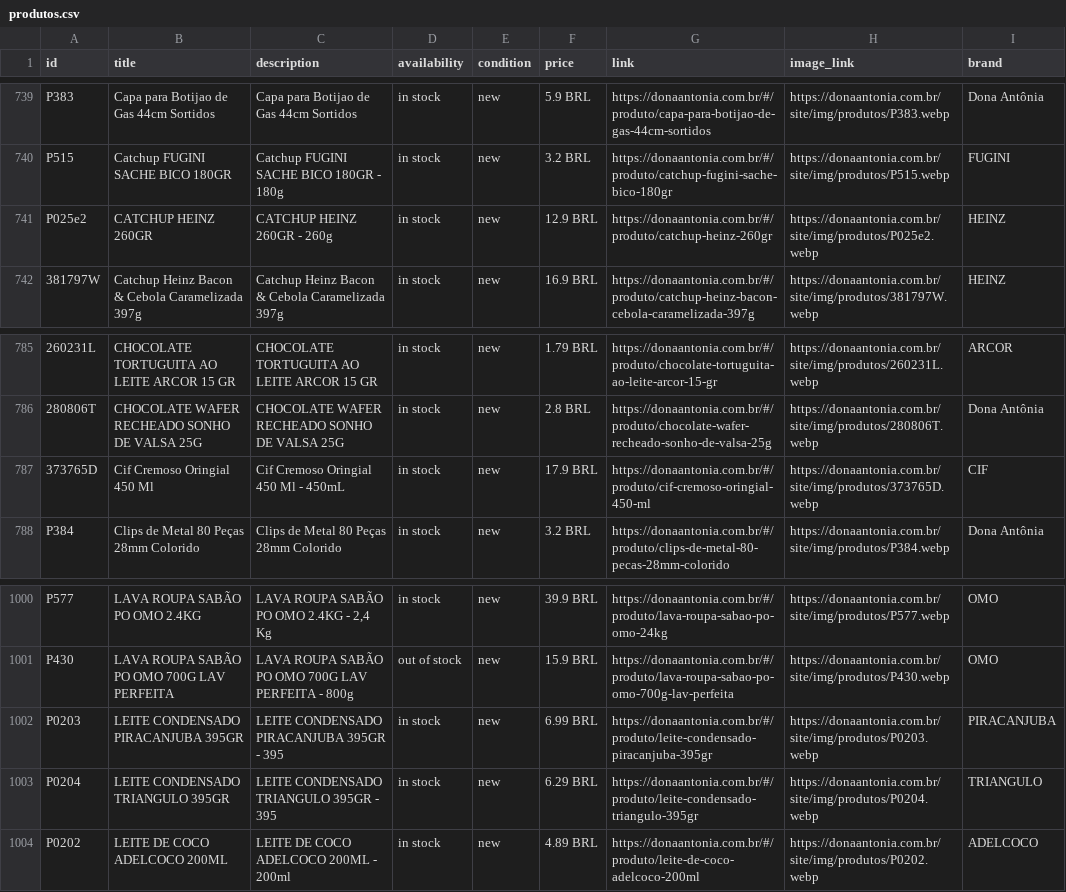
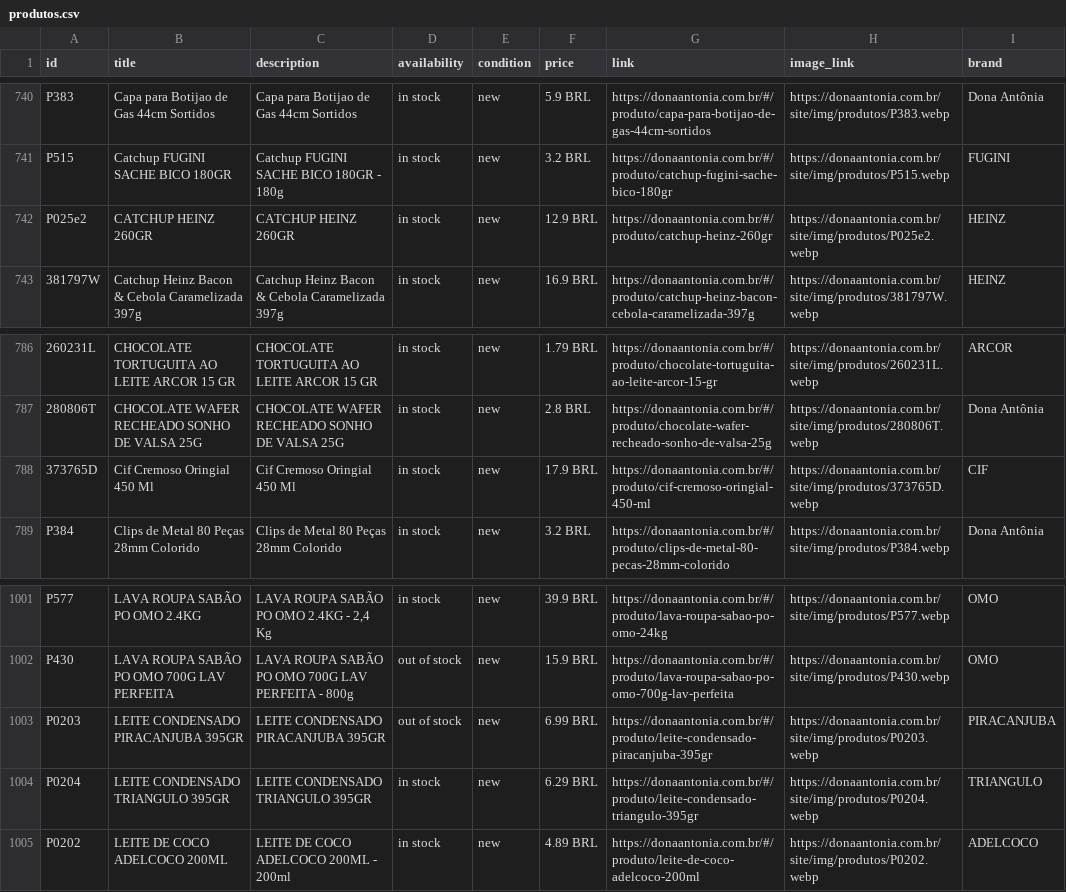
Before and after one commit to osvaldosereia/SUCEDOAN12, a CSV file: site/produtos.csv, drawn as a sheet; only a part is shown, gaps mark what is left out; addresses are those after the commit; the diff covers the shown part only; the diff names each change by its address in the sheet, - before the commit and + after, or states it on an @@ line.

Commit message:
PIM: Meta Ads CSV Atualizado

```diff
--- a/site/produtos.csv
+++ b/site/produtos.csv
-C742 (description): CATCHUP HEINZ 260GR - 260g
+C742 (description): CATCHUP HEINZ 260GR
-C788 (description): Cif Cremoso Oringial 450 Ml - 450mL
+C788 (description): Cif Cremoso Oringial 450 Ml
-C1003 (description): LEITE CONDENSADO PIRACANJUBA 395GR - 395
+C1003 (description): LEITE CONDENSADO PIRACANJUBA 395GR
-D1003 (availability): in stock
+D1003 (availability): out of stock
-C1004 (description): LEITE CONDENSADO TRIANGULO 395GR - 395
+C1004 (description): LEITE CONDENSADO TRIANGULO 395GR
```
Also changed, not shown: 1 added row, 6 moved rows and 3 edited cells elsewhere in this file.
